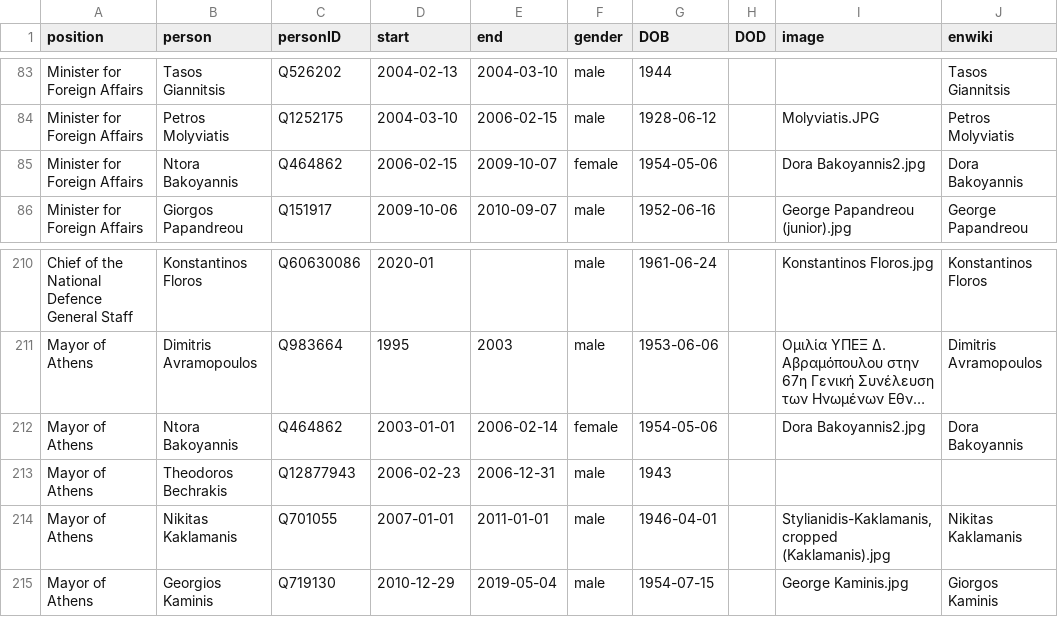
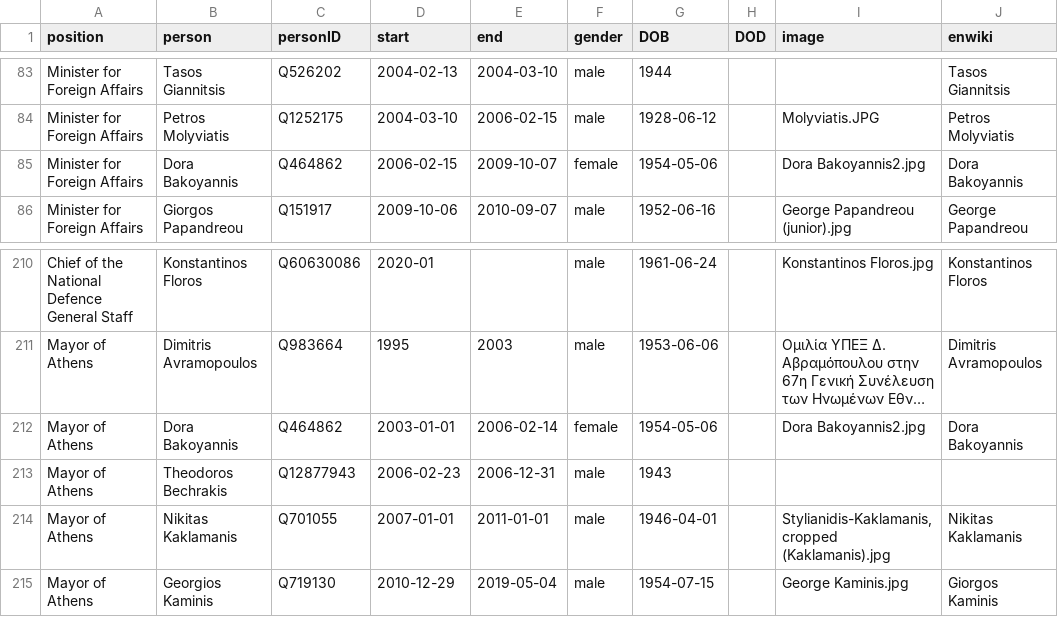
Before and after one commit to every-politician-scrapers/greece-cabinet, a CSV file: html/holders21.csv, drawn as a sheet; only a part is shown, gaps mark what is left out; long unchanged cells end in …; the diff names each change by its address in the sheet, - before the commit and + after, or states it on an @@ line.

```diff
--- a/html/holders21.csv
+++ b/html/holders21.csv
-B85 (person): Ntora Bakoyannis
+B85 (person): Dora Bakoyannis
-B212 (person): Ntora Bakoyannis
+B212 (person): Dora Bakoyannis
```
Also changed, not shown: html/family.csv, html/legislators.csv.
